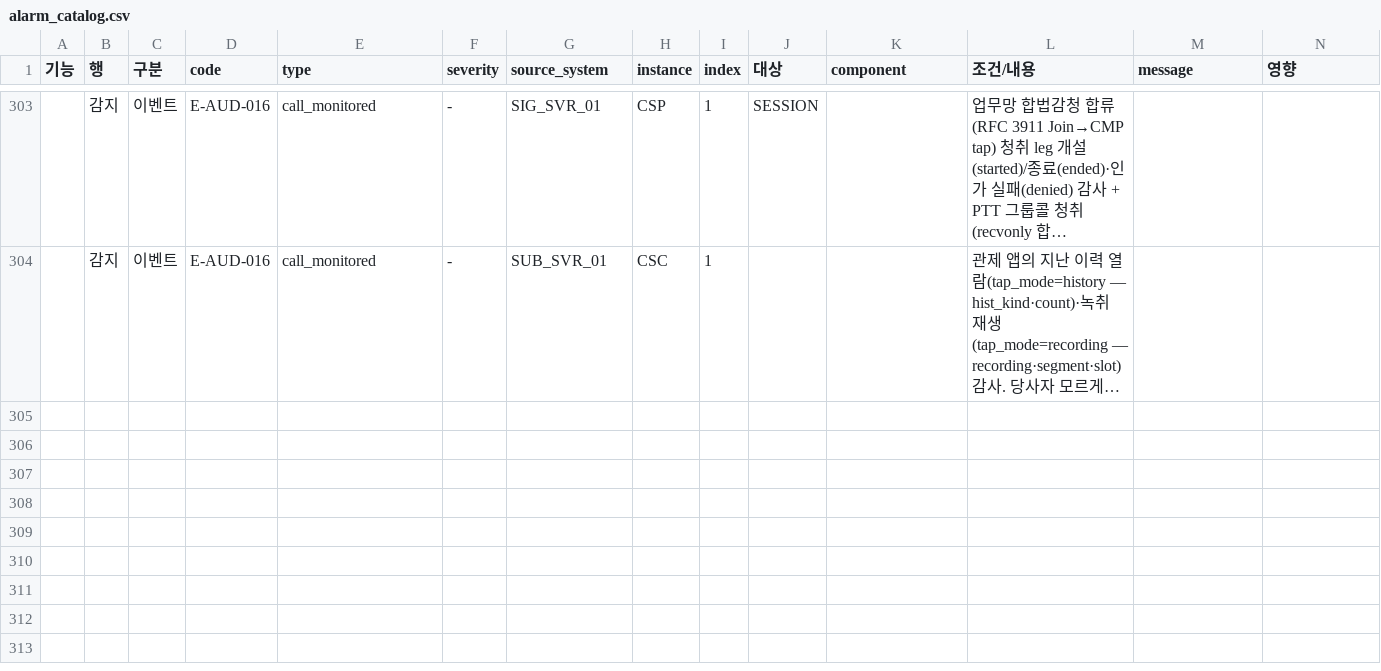
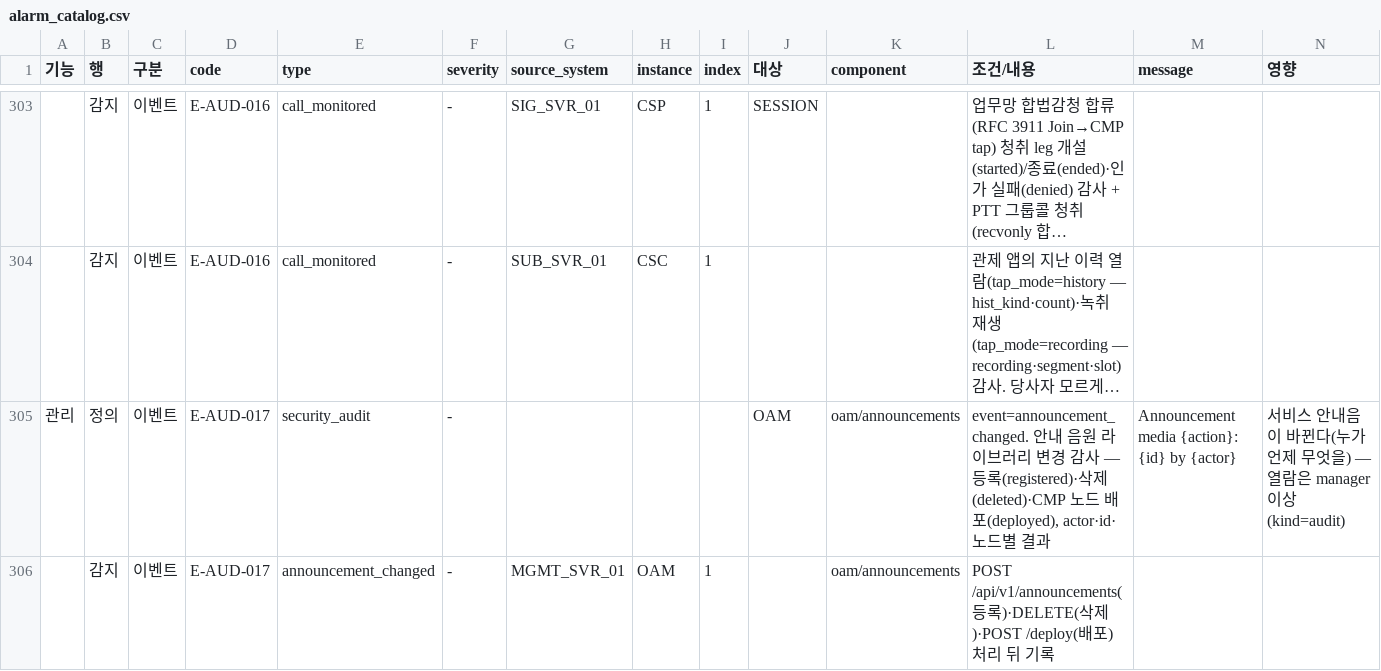
Before and after one commit to nexlin/cims, a CSV file: docs/design/alarm_catalog.csv, drawn as a sheet; only a part is shown, gaps mark what is left out; long unchanged cells end in …; rows hold the shown columns only; the diff names each change by its address in the sheet, - before the commit and + after, or states it on an @@ line.

```diff
--- a/docs/design/alarm_catalog.csv
+++ b/docs/design/alarm_catalog.csv
+row 305: 관리 | 정의 | 이벤트 | E-AUD-017 | security_audit | - |  |  |  | OAM | oam/announcements | event=announcement_changed. 안내 음원 라이브러리 변경 감사 — 등록(registered)·삭제(deleted)·CMP 노드 배포(deployed), actor·id·노드별 결과 | Announcement media {action}: {id} by {actor} | 서비스 안내음이 바뀐다(누가 언제 무엇을) — 열람은 manager 이상(kind=audit)
+row 306:  | 감지 | 이벤트 | E-AUD-017 | announcement_changed | - | MGMT_SVR_01 | OAM | 1 |  | oam/announcements | POST /api/v1/announcements(등록)·DELETE(삭제)·POST /deploy(배포) 처리 뒤 기록
```
Also changed, not shown: 16 other files.
